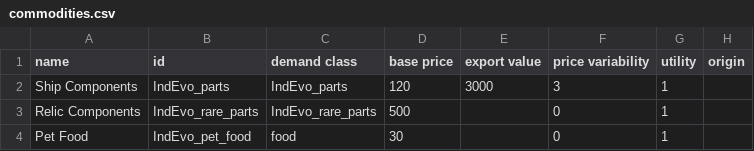
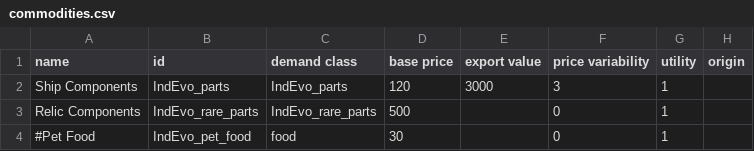
Before and after one commit to SirHartley/Industrial.Evolution, a CSV file: data/campaign/commodities.csv, drawn as a sheet; only a part is shown; the diff names each change by its address in the sheet, - before the commit and + after, or states it on an @@ line.

```diff
--- a/data/campaign/commodities.csv
+++ b/data/campaign/commodities.csv
-A4 (name): Pet Food
+A4 (name): #Pet Food
```
Also changed, not shown: data/campaign/pets.csv, data/campaign/procgen/drop_groups.csv, 28 other files.
